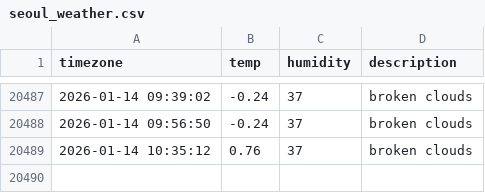
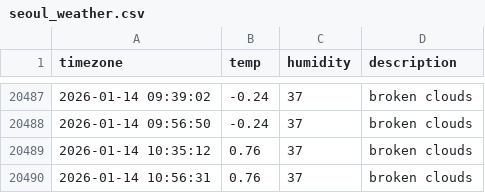
Before and after one commit to jhyang1203/seoul_weather, a CSV file: seoul_weather.csv, drawn as a sheet; only a part is shown, gaps mark what is left out; the diff names each change by its address in the sheet, - before the commit and + after, or states it on an @@ line.

```diff
--- a/seoul_weather.csv
+++ b/seoul_weather.csv
+row 20490: 2026-01-14 10:56:31 | 0.76 | 37 | broken clouds
```
